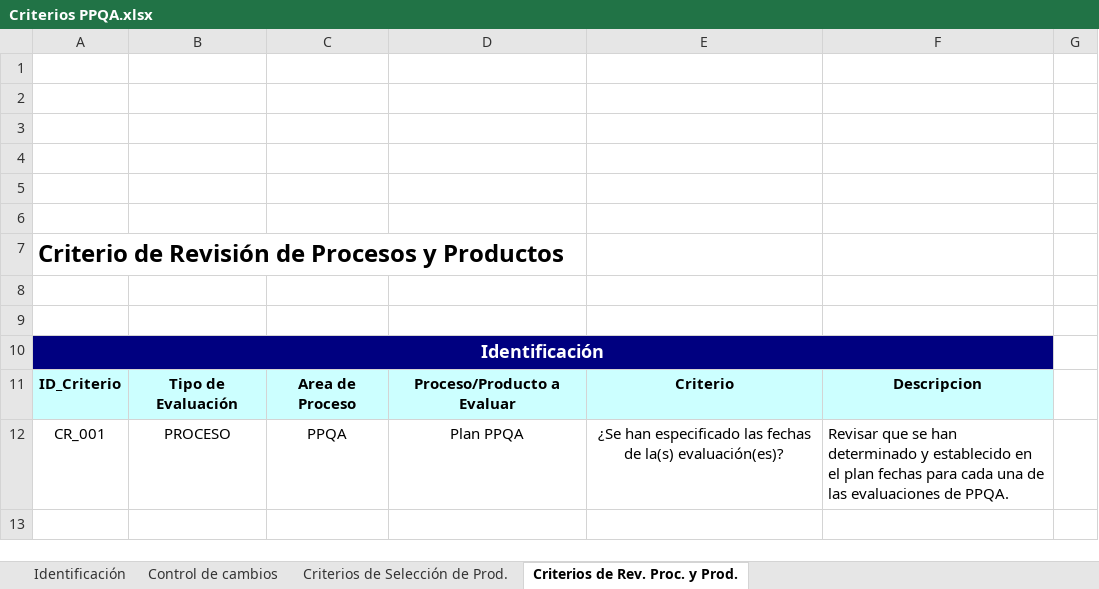
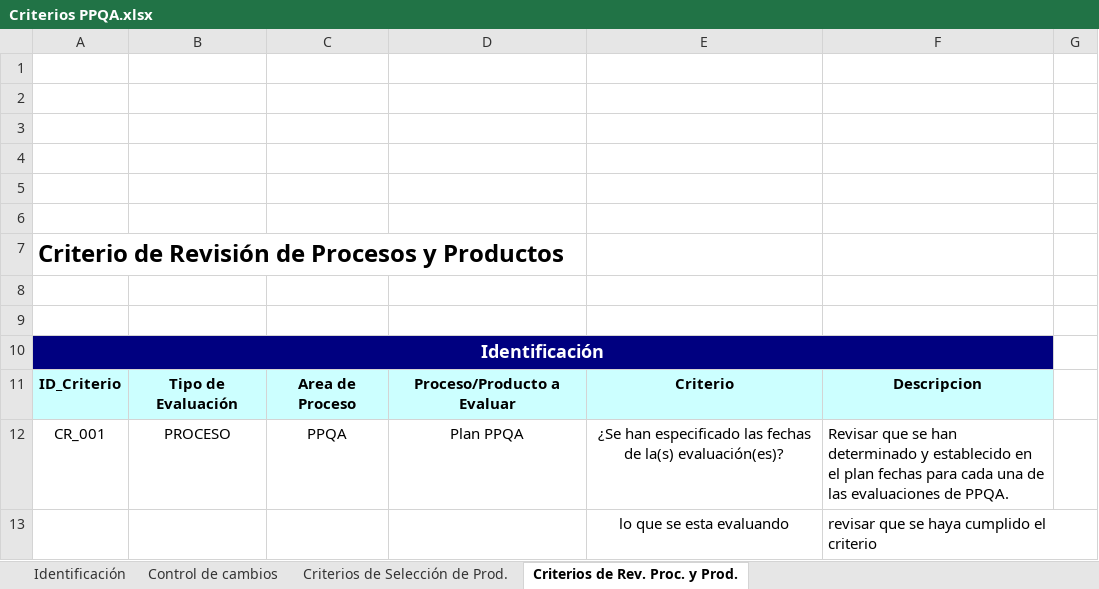
Before and after one commit to juarezlorenzoalfredo/DistribuidoraMueblesMaravatio, an Excel workbook: ADMINISTRACIÓN DE PROYECTOS/Aseguramientos de calidad/Anexos/Criterios PPQA.xlsx, sheet Criterios de Rev. Proc. y Prod., drawn as a sheet; values as stored, in another font and other column widths than the file's, no borders; the diff names each change by its address in the sheet, - before the commit and + after, or states it on an @@ line.

Commit message:
Actualización

```diff
--- a/ADMINISTRACIÓN DE PROYECTOS/Aseguramientos de calidad/Anexos/Criterios PPQA.xlsx (sheet Criterios de Rev. Proc. y Prod.)
+++ b/ADMINISTRACIÓN DE PROYECTOS/Aseguramientos de calidad/Anexos/Criterios PPQA.xlsx (sheet Criterios de Rev. Proc. y Prod.)
+row 13:  |  |  |  | lo que se esta evaluando | revisar que se haya cumplido el criterio
```
Also changed, not shown: sheet Criterios de Selección de Prod..
